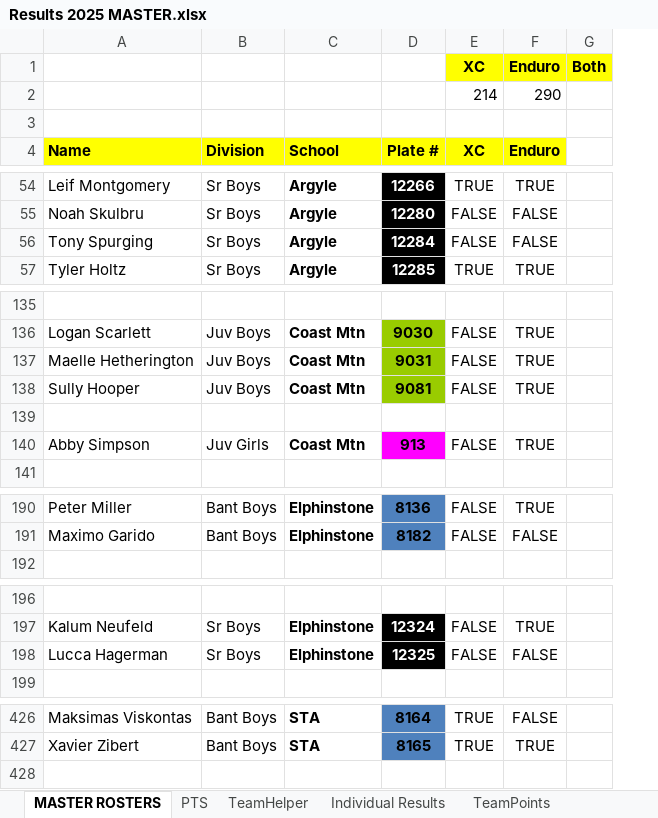
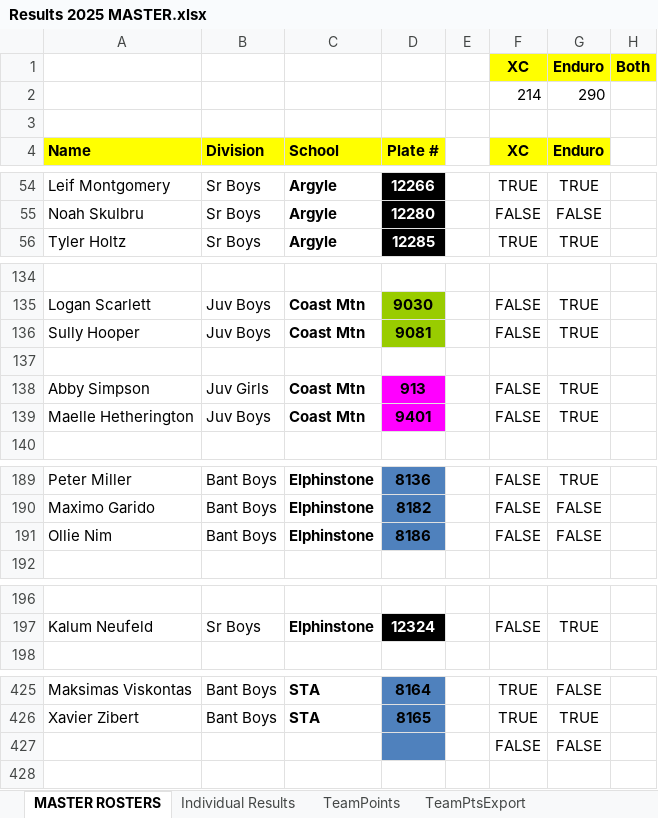
Before and after one commit to mskippy/nsssaa-mtb-league, an Excel workbook: Results 2025 MASTER.xlsx, sheet MASTER ROSTERS, drawn as a sheet; only a part is shown, gaps mark what is left out; values as stored, in another font and other column widths than the file's, no borders; charts and pictures not drawn; removed rows and columns are numbered as before the commit, all else as after; the diff names each change by its address in the sheet, - before the commit and + after, or states it on an @@ line.

```diff
--- a/Results 2025 MASTER.xlsx (sheet MASTER ROSTERS)
+++ b/Results 2025 MASTER.xlsx (sheet MASTER ROSTERS)
@@ sheet tab hidden: PTS @@
@@ sheet tab hidden: TeamHelper @@
+column E, empty
-row 56: Tony Spurging | Sr Boys | Argyle | 12284 | FALSE | FALSE
-row 137: Maelle Hetherington | Juv Boys | Coast Mtn | 9031 | FALSE | TRUE
+row 139: Maelle Hetherington | Juv Boys | Coast Mtn | 9401 |  | FALSE | TRUE
+row 191: Ollie Nim | Bant Boys | Elphinstone | 8186 |  | FALSE | FALSE
-row 198: Lucca Hagerman | Sr Boys | Elphinstone | 12325 | FALSE | FALSE
+row 427:  |  |  |  |  | FALSE | FALSE
```
Also changed, not shown: sheet Division Export, sheet Individual Results, sheet For Print, sheet TeamPoints, sheet Race Export, sheet TeamPtsExport, formulas that keep their value, hidden cells, charts or pictures, 6 other files.
